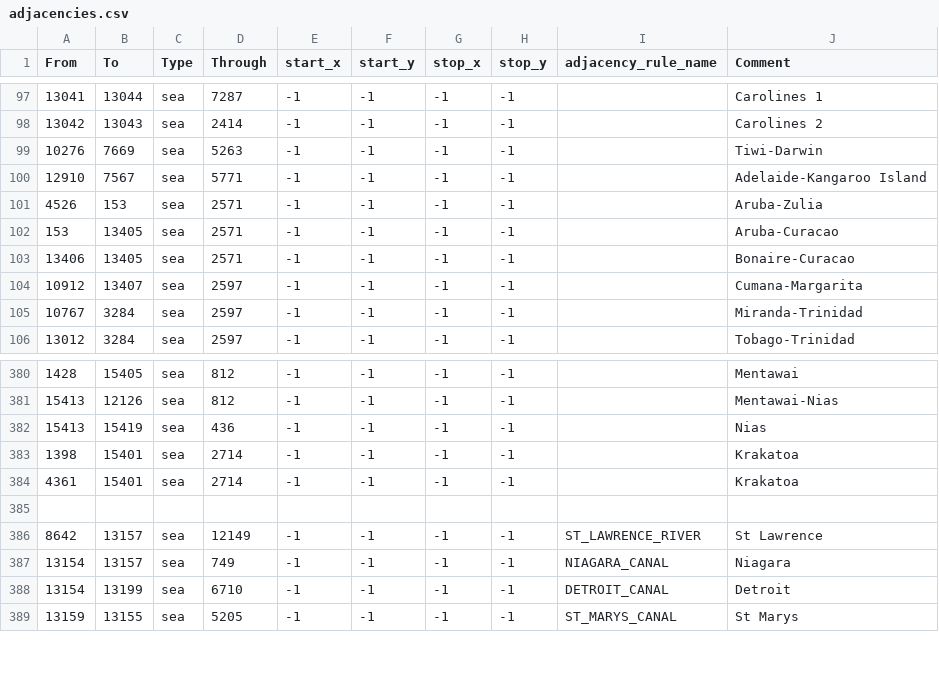
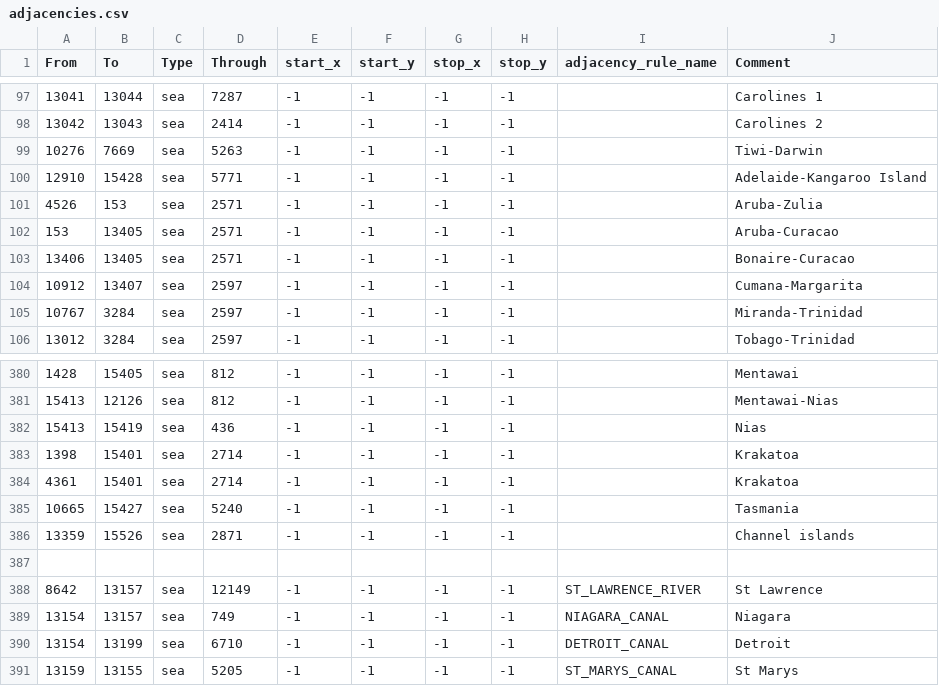
Before and after one commit to NewGrestin/PaxBritannicaRedux, a CSV file: map/adjacencies.csv, drawn as a sheet; only a part is shown, gaps mark what is left out.

```diff
--- a/map/adjacencies.csv
+++ b/map/adjacencies.csv
@@ -99,3 +99,3 @@ From;To;Type;Through;start_x;start_y;stop_x;stop_y;adjacency_rule_name;Comment
 10276;7669;sea;5263;-1;-1;-1;-1;;Tiwi-Darwin
-12910;7567;sea;5771;-1;-1;-1;-1;;Adelaide-Kangaroo Island
+12910;15428;sea;5771;-1;-1;-1;-1;;Adelaide-Kangaroo Island
 4526;153;sea;2571;-1;-1;-1;-1;;Aruba-Zulia
@@ -384,2 +384,4 @@ From;To;Type;Through;start_x;start_y;stop_x;stop_y;adjacency_rule_name;Comment
 4361;15401;sea;2714;-1;-1;-1;-1;;Krakatoa
+10665;15427;sea;5240;-1;-1;-1;-1;;Tasmania
+13359;15526;sea;2871;-1;-1;-1;-1;;Channel islands
 
```
Also changed, not shown: map/definition.csv, 54 other files.
